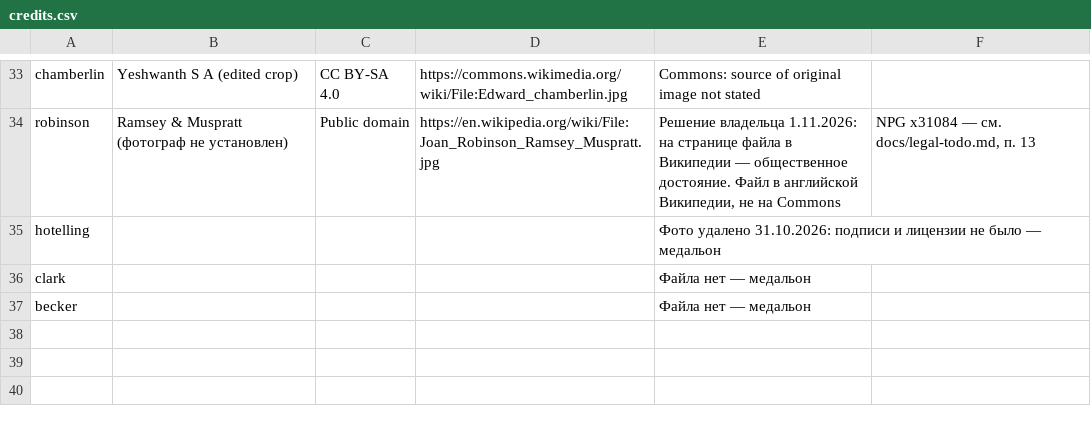
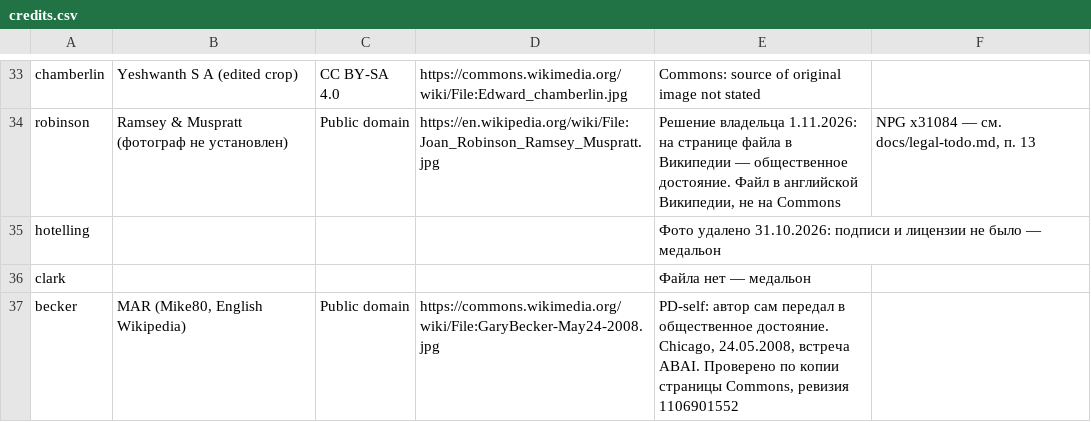
Before and after one commit to PrimeLong/inflatia, a CSV file: people/credits.csv, drawn as a sheet; only a part is shown, gaps mark what is left out.

Commit message:
Update credits.csv

```diff
--- a/people/credits.csv
+++ b/people/credits.csv
@@ -36,2 +36,2 @@ hotelling;;;;Фото удалено 31.10.2026: подписи и лиценз
 clark;;;;Файла нет — медальон
-becker;;;;Файла нет — медальон
+becker;MAR (Mike80, English Wikipedia);Public domain;https://commons.wikimedia.org/wiki/File:GaryBecker-May24-2008.jpg;PD-self: автор сам передал в общественное достояние. Chicago, 24.05.2008, встреча ABAI. Проверено по копии страницы Commons, ревизия 1106901552
```
